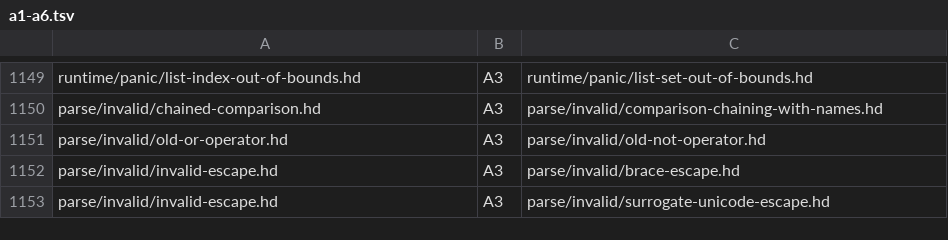
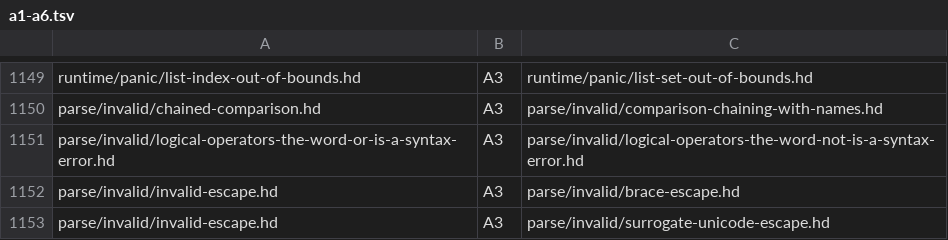
Before and after one commit to HerringtonDarkholme/hd-lang, a TSV file: docs/audit/conformance-fixture-review-2026-11-14/checks/a1-a6.tsv, drawn as a sheet; only a part is shown, gaps mark what is left out.

```diff
--- a/docs/audit/conformance-fixture-review-2026-11-14/checks/a1-a6.tsv
+++ b/docs/audit/conformance-fixture-review-2026-11-14/checks/a1-a6.tsv
@@ -1150,3 +1150,3 @@ runtime/panic/list-index-out-of-bounds.hd	A3	runtime/panic/list-set-out-of-bound
 parse/invalid/chained-comparison.hd	A3	parse/invalid/comparison-chaining-with-names.hd
-parse/invalid/old-or-operator.hd	A3	parse/invalid/old-not-operator.hd
+parse/invalid/logical-operators-the-word-or-is-a-syntax-error.hd	A3	parse/invalid/logical-operators-the-word-not-is-a-syntax-error.hd
 parse/invalid/invalid-escape.hd	A3	parse/invalid/brace-escape.hd
```
Also changed, not shown: docs/audit/conformance-fixture-review-2026-11-14/checks/a9.tsv, spec/conformance/cases.tsv, 3 other files.
